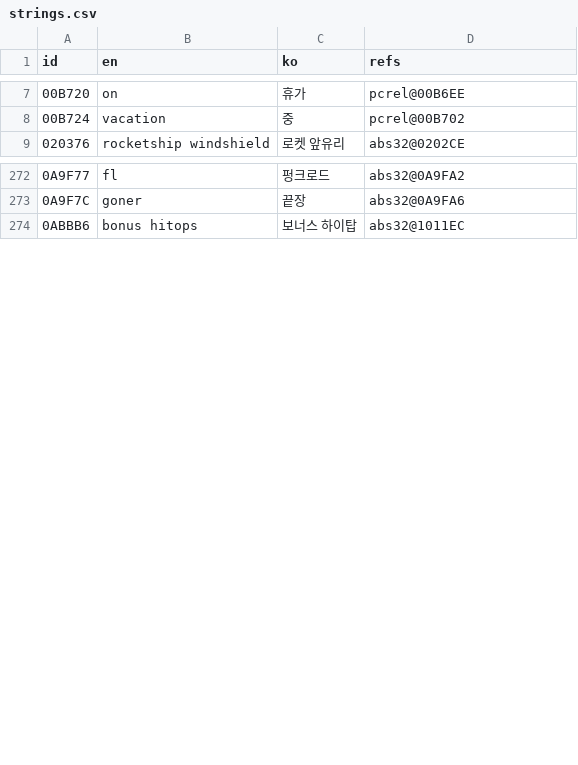
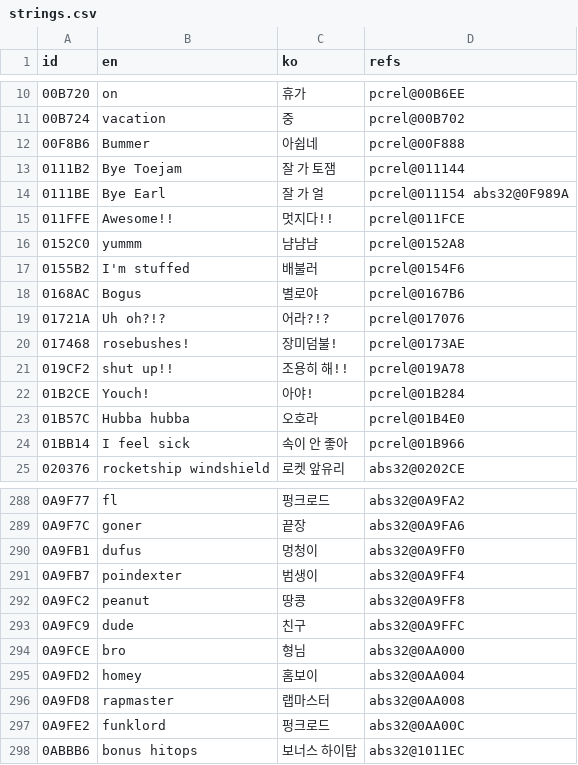
Before and after one commit to stPark-dev/Toejam_Earl_Korean, a CSV file: translations/strings.csv, drawn as a sheet; only a part is shown, gaps mark what is left out; the diff covers the shown part only.

```diff
--- a/translations/strings.csv
+++ b/translations/strings.csv
@@ -8,2 +11,15 @@ id,en,ko,refs
 00B724,vacation,   중,pcrel@00B702
+00F8B6,Bummer,아쉽네,pcrel@00F888
+0111B2,Bye Toejam,잘 가 토잼,pcrel@011144
+0111BE,Bye Earl,잘 가 얼,pcrel@011154 abs32@0F989A
+011FFE,Awesome!!,멋지다!!,pcrel@011FCE
+0152C0,yummm,냠냠냠,pcrel@0152A8
+0155B2,I'm stuffed,배불러,pcrel@0154F6
+0168AC,Bogus,별로야,pcrel@0167B6
+01721A,Uh oh?!?,어라?!?,pcrel@017076
+017468,rosebushes!,장미덤불!,pcrel@0173AE
+019CF2,shut up!!,조용히 해!!,pcrel@019A78
+01B2CE,Youch!,아야!,pcrel@01B284
+01B57C,Hubba hubba,오호라,pcrel@01B4E0
+01BB14,I feel sick,속이 안 좋아,pcrel@01B966
 020376,rocketship windshield,로켓 앞유리,abs32@0202CE
@@ -273,2 +289,10 @@ id,en,ko,refs
 0A9F7C,goner,끝장,abs32@0A9FA6
+0A9FB1,dufus,멍청이,abs32@0A9FF0
+0A9FB7,poindexter,범생이,abs32@0A9FF4
+0A9FC2,peanut,땅콩,abs32@0A9FF8
+0A9FC9,dude,친구,abs32@0A9FFC
+0A9FCE,bro,형님,abs32@0AA000
+0A9FD2,homey,홈보이,abs32@0AA004
+0A9FD8,rapmaster,랩마스터,abs32@0AA008
+0A9FE2,funklord,펑크로드,abs32@0AA00C
 0ABBB6,bonus hitops,보너스 하이탑,abs32@1011EC
```
Also changed, not shown: 3 added rows elsewhere in this file, 4 other files.
